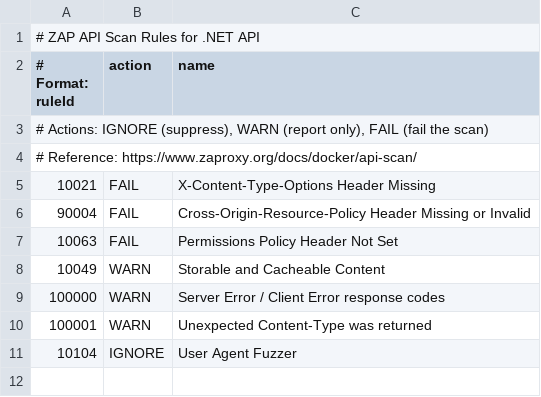
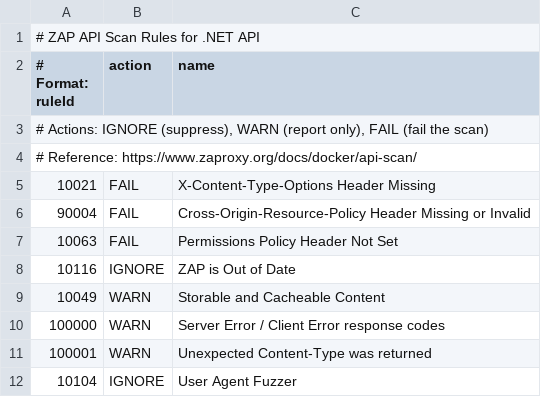
Before and after one commit to achingono/doughray, a TSV file: zap/zap-api-rules.tsv, drawn as a sheet; the diff names each change by its address in the sheet, - before the commit and + after, or states it on an @@ line.

```diff
--- a/zap/zap-api-rules.tsv
+++ b/zap/zap-api-rules.tsv
+row 8: 10116 | IGNORE | ZAP is Out of Date
```
Also changed, not shown: zap/zap-baseline-rules.tsv, 2 other files.
